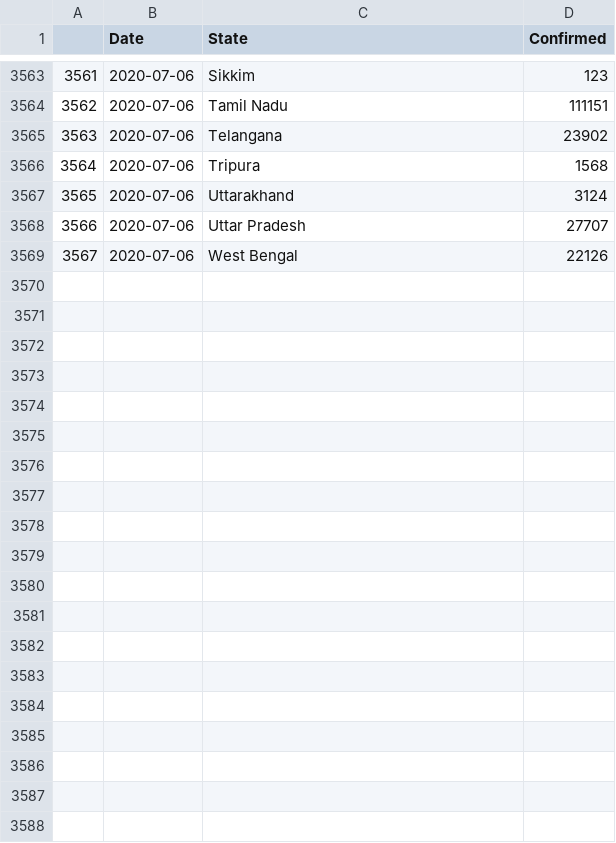
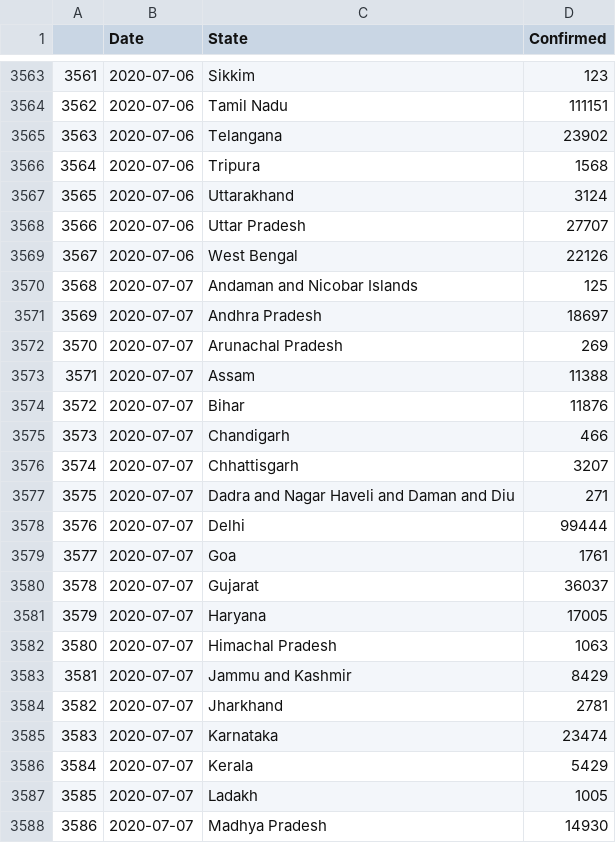
Before and after one commit to malahal/covid19, a CSV file: covid19-india-data.csv, drawn as a sheet; only a part is shown, gaps mark what is left out; the diff covers the shown part only.

```diff
--- a/covid19-india-data.csv
+++ b/covid19-india-data.csv
@@ -3569 +3569,20 @@
 3567,2020-07-06,West Bengal,22126
+3568,2020-07-07,Andaman and Nicobar Islands,125
+3569,2020-07-07,Andhra Pradesh,18697
+3570,2020-07-07,Arunachal Pradesh,269
+3571,2020-07-07,Assam,11388
+3572,2020-07-07,Bihar,11876
+3573,2020-07-07,Chandigarh,466
+3574,2020-07-07,Chhattisgarh,3207
+3575,2020-07-07,Dadra and Nagar Haveli and Daman and Diu,271
+3576,2020-07-07,Delhi,99444
+3577,2020-07-07,Goa,1761
+3578,2020-07-07,Gujarat,36037
+3579,2020-07-07,Haryana,17005
+3580,2020-07-07,Himachal Pradesh,1063
+3581,2020-07-07,Jammu and Kashmir,8429
+3582,2020-07-07,Jharkhand,2781
+3583,2020-07-07,Karnataka,23474
+3584,2020-07-07,Kerala,5429
+3585,2020-07-07,Ladakh,1005
+3586,2020-07-07,Madhya Pradesh,14930
```
Also changed, not shown: 16 added rows elsewhere in this file, 4 other files.
